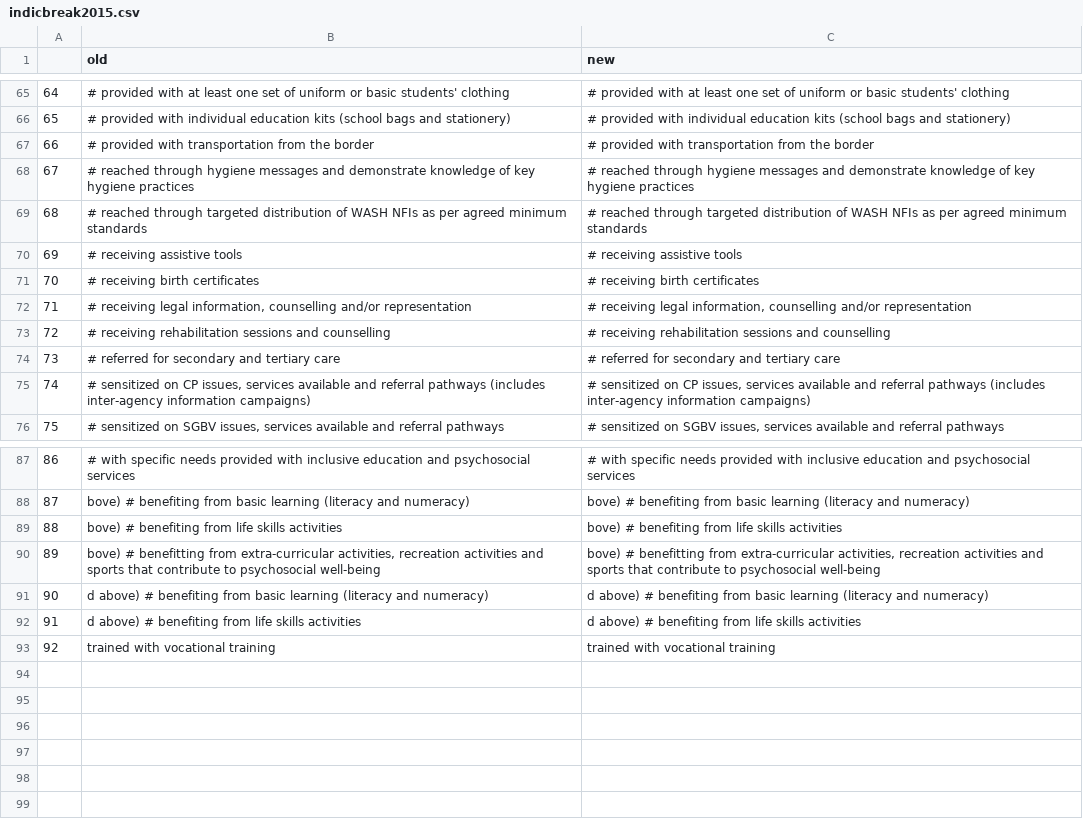
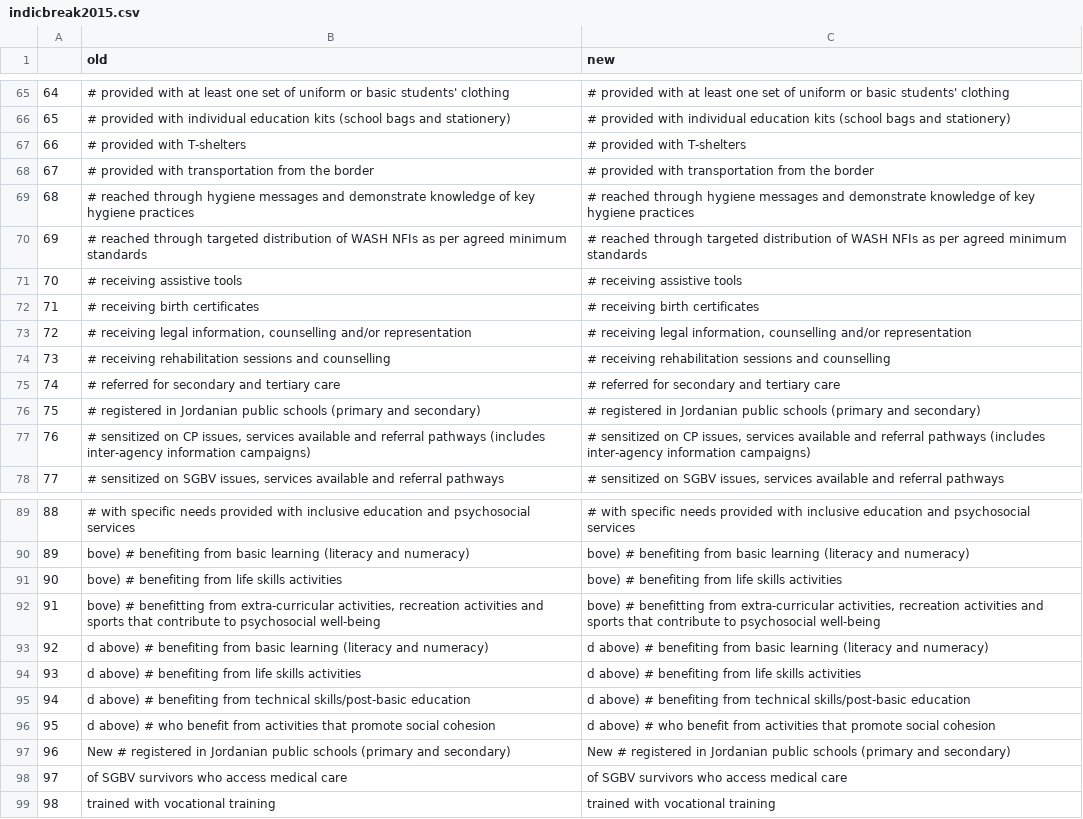
Before and after one commit to unhcr-jordan/activityinfo, a CSV file: data/config/indicbreak2015.csv, drawn as a sheet; only a part is shown, gaps mark what is left out; addresses are those after the commit; the diff names each change by its address in the sheet, - before the commit and + after, or states it on an @@ line.

```diff
--- a/data/config/indicbreak2015.csv
+++ b/data/config/indicbreak2015.csv
+row 67: 66 | # provided with T-shelters | # provided with T-shelters
@@ column A renumbered from row 68 down @@
+row 76: 75 | # registered in Jordanian public schools (primary and secondary) | # registered in Jordanian public schools (primary and secondary)
+row 95: 94 | d above) # benefiting from technical skills/post-basic education | d above) # benefiting from technical skills/post-basic education
+row 96: 95 | d above) # who benefit from activities that promote social cohesion | d above) # who benefit from activities that promote social cohesion
+row 97: 96 | New # registered in Jordanian public schools (primary and secondary) | New # registered in Jordanian public schools (primary and secondary)
+row 98: 97 | of SGBV survivors who access medical care | of SGBV survivors who access medical care
```
Also changed, not shown: out/monitor/2015/food/dataother.csv, 21 other files.
